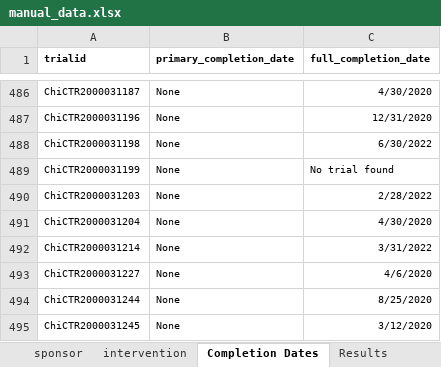
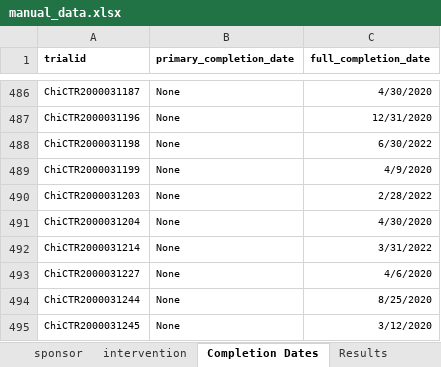
Before and after one commit to ebmdatalab/covid_trials_tracker-covid, an Excel workbook: notebooks/manual_data.xlsx, sheet Completion Dates, drawn as a sheet; only a part is shown, gaps mark what is left out; values as stored, in another font and other column widths than the file's, no borders; the diff names each change by its address in the sheet, - before the commit and + after, or states it on an @@ line.

```diff
--- a/notebooks/manual_data.xlsx (sheet Completion Dates)
+++ b/notebooks/manual_data.xlsx (sheet Completion Dates)
-C489 (full_completion_date): No trial found
+C489 (full_completion_date): 4/9/2020
```
Also changed, not shown: sheet Possible Corrections, sheet intervention, 7 other files.
